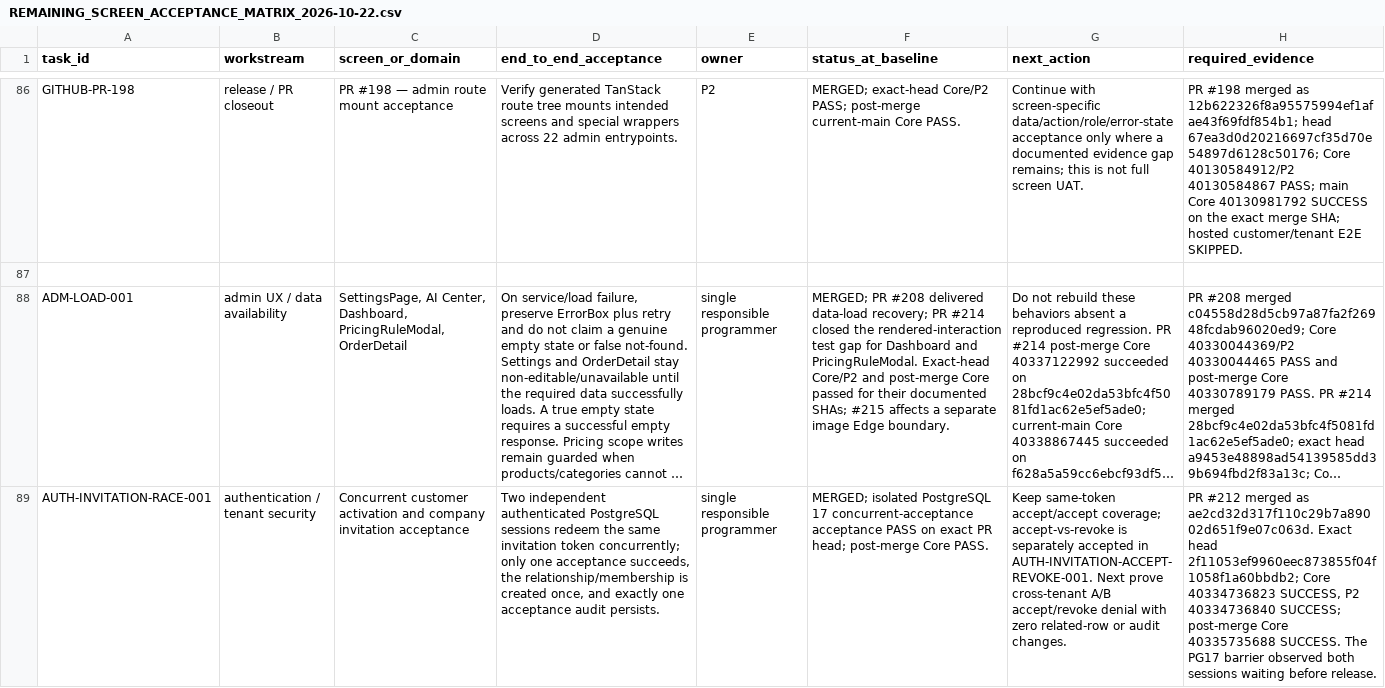
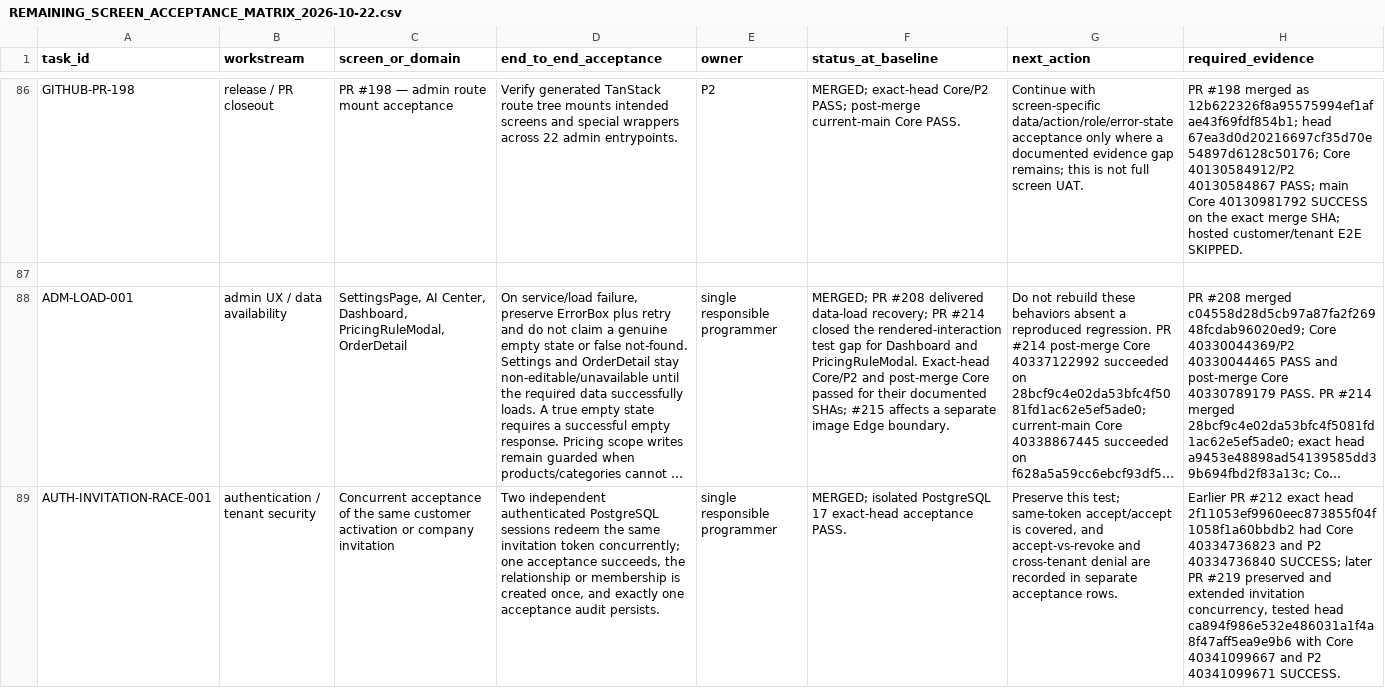
Before and after one commit to Report-Engainall/Nasr1, a CSV file: docs/bolt-source-reconciliation/REMAINING_SCREEN_ACCEPTANCE_MATRIX_2026-10-22.csv, drawn as a sheet; only a part is shown, gaps mark what is left out; long unchanged cells end in …; the diff covers the shown part only; the diff names each change by its address in the sheet, - before the commit and + after, or states it on an @@ line.

Commit message:
docs(acceptance): close tenant invitation row and refresh exact-sha evidence

```diff
--- a/docs/bolt-source-reconciliation/REMAINING_SCREEN_ACCEPTANCE_MATRIX_2026-10-22.csv
+++ b/docs/bolt-source-reconciliation/REMAINING_SCREEN_ACCEPTANCE_MATRIX_2026-10-22.csv
-C89 (screen_or_domain): Concurrent customer activation and company invitation acceptance
+C89 (screen_or_domain): Concurrent acceptance of the same customer activation or company invitation
-D89 (end_to_end_acceptance): …token concurrently; only one acceptance succeeds, the relationship/membership is created…
+D89 (end_to_end_acceptance): …token concurrently; one acceptance succeeds, the relationship or membership is created…
-F89 (status_at_baseline): …PostgreSQL 17 concurrent-acceptance acceptance PASS on exact PR head; post-merge Core PASS.
+F89 (status_at_baseline): …PostgreSQL 17 exact-head acceptance PASS.
-G89 (next_action): Keep same-token accept/accept coverage; accept-vs-revoke is separately accepted in AUTH-INVITATION-ACCEPT-REVOKE-001. Next prove cross-tenant A/B accept/revoke denial with zero related-row or audit changes.
+G89 (next_action): Preserve this test; same-token accept/accept is covered, and accept-vs-revoke and cross-tenant denial are recorded in separate acceptance rows.
-H89 (required_evidence): PR #212 merged as ae2cd32d317f110c29b7a89002d651f9e07c063d. Exact head 2f11053ef9960eec873855f04f1058f1a60bbdb2; Core 40334736823 SUCCESS, P2 40334736840 SUCCESS; post-merge Core 40335735688 SUCCESS. The PG17 barrier observed both sessions waiting before release.
+H89 (required_evidence): Earlier PR #212 exact head 2f11053ef9960eec873855f04f1058f1a60bbdb2 had Core 40334736823 and P2 40334736840 SUCCESS; later PR #219 preserved and extended invitation concurrency, tested head ca894f986e532e486031a1f4a8f47aff5ea9e9b6 with Core 40341099667 and P2 40341099671 SUCCESS.
```
Also changed, not shown: 13 edited cells elsewhere in this file.
